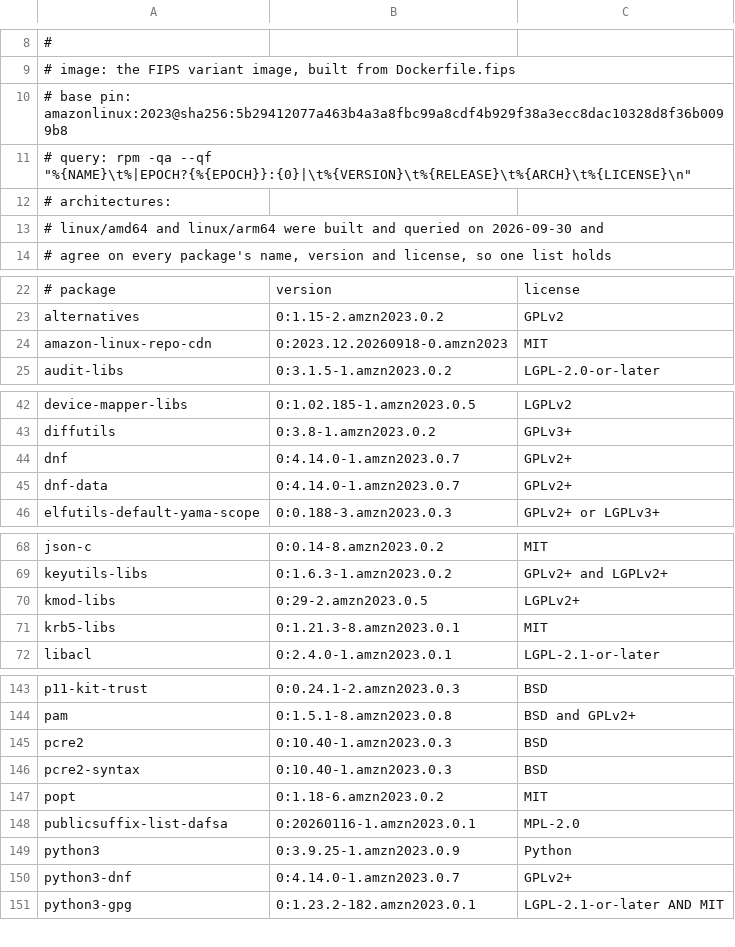
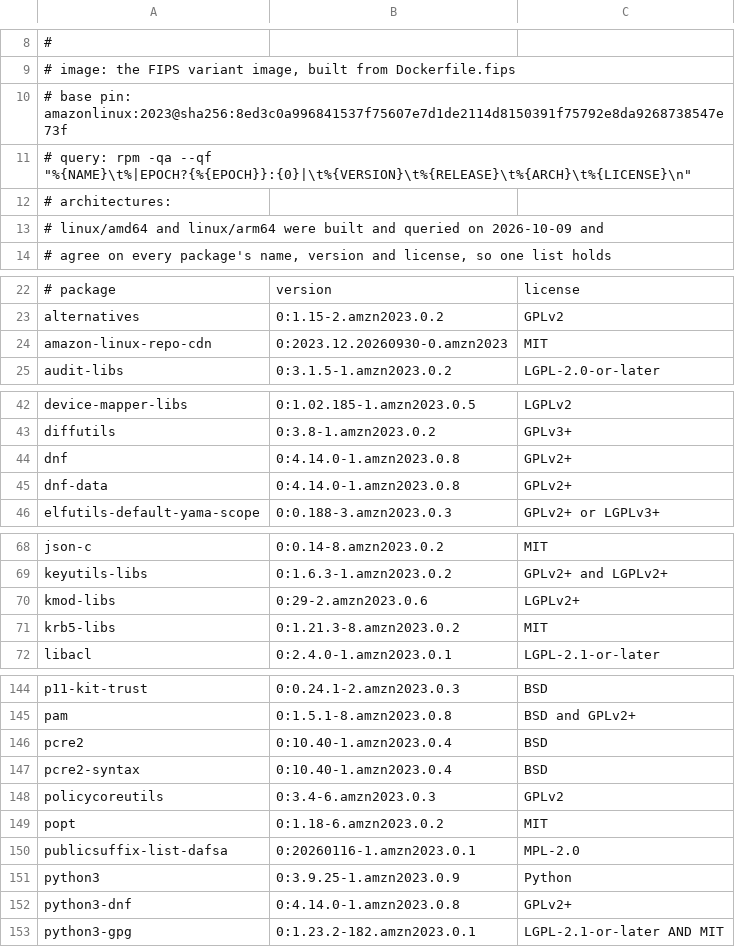
Before and after one commit to georgetown-mdi/alcove, a TSV file: NOTICE-os-packages-fips.tsv, drawn as a sheet; only a part is shown, gaps mark what is left out; the diff covers the shown part only.

Commit message:
Move the FIPS base to the 20260930 rootfs (#2129)
The FIPS image's eight accepted Trivy exceptions expire on 2026-10-15,
and the 2023.12.20260930 Amazon Linux rootfs fixes all eight, so the
image moves to it and the exception list is emptied rather than
re-dated. The base digest and release move together with their mirror
in the freeze test, and the attribution list is regenerated: five
SELinux packages now arrive with the base closure, and the two
architectures agree on all 170 packages.

The container images spec takes the new pins, counts and measured
sizes, records that neither architecture holds a setuid or setgid
file, and states the measurement base once; the design note points at
the spec for those figures.

```diff
--- a/NOTICE-os-packages-fips.tsv
+++ b/NOTICE-os-packages-fips.tsv
@@ -9,6 +9,6 @@
 # image: the FIPS variant image, built from Dockerfile.fips
-# base pin: amazonlinux:2023@sha256:5b29412077a463b4a3a8fbc99a8cdf4b929f38a3ecc8dac10328d8f36b0099b8
+# base pin: amazonlinux:2023@sha256:8ed3c0a996841537f75607e7d1de2114d8150391f75792e8da9268738547e73f
 # query: rpm -qa --qf "%{NAME}\t%|EPOCH?{%{EPOCH}}:{0}|\t%{VERSION}\t%{RELEASE}\t%{ARCH}\t%{LICENSE}\n"
 # architectures:
-#   linux/amd64 and linux/arm64 were built and queried on 2026-09-30 and
+#   linux/amd64 and linux/arm64 were built and queried on 2026-10-09 and
 #   agree on every package's name, version and license, so one list holds
@@ -23,3 +23,3 @@
 alternatives	0:1.15-2.amzn2023.0.2	GPLv2
-amazon-linux-repo-cdn	0:2023.12.20260918-0.amzn2023	MIT
+amazon-linux-repo-cdn	0:2023.12.20260930-0.amzn2023	MIT
 audit-libs	0:3.1.5-1.amzn2023.0.2	LGPL-2.0-or-later
@@ -43,4 +43,4 @@ device-mapper-libs	0:1.02.185-1.amzn2023.0.5	LGPLv2
 diffutils	0:3.8-1.amzn2023.0.2	GPLv3+
-dnf	0:4.14.0-1.amzn2023.0.7	GPLv2+
-dnf-data	0:4.14.0-1.amzn2023.0.7	GPLv2+
+dnf	0:4.14.0-1.amzn2023.0.8	GPLv2+
+dnf-data	0:4.14.0-1.amzn2023.0.8	GPLv2+
 elfutils-default-yama-scope	0:0.188-3.amzn2023.0.3	GPLv2+ or LGPLv3+
@@ -69,4 +69,4 @@ json-c	0:0.14-8.amzn2023.0.2	MIT
 keyutils-libs	0:1.6.3-1.amzn2023.0.2	GPLv2+ and LGPLv2+
-kmod-libs	0:29-2.amzn2023.0.5	LGPLv2+
-krb5-libs	0:1.21.3-8.amzn2023.0.1	MIT
+kmod-libs	0:29-2.amzn2023.0.6	LGPLv2+
+krb5-libs	0:1.21.3-8.amzn2023.0.2	MIT
 libacl	0:2.4.0-1.amzn2023.0.1	LGPL-2.1-or-later
@@ -144,4 +145,5 @@ p11-kit-trust	0:0.24.1-2.amzn2023.0.3	BSD
 pam	0:1.5.1-8.amzn2023.0.8	BSD and GPLv2+
-pcre2	0:10.40-1.amzn2023.0.3	BSD
-pcre2-syntax	0:10.40-1.amzn2023.0.3	BSD
+pcre2	0:10.40-1.amzn2023.0.4	BSD
+pcre2-syntax	0:10.40-1.amzn2023.0.4	BSD
+policycoreutils	0:3.4-6.amzn2023.0.3	GPLv2
 popt	0:1.18-6.amzn2023.0.2	MIT
@@ -149,3 +151,3 @@ publicsuffix-list-dafsa	0:20260116-1.amzn2023.0.1	MPL-2.0
 python3	0:3.9.25-1.amzn2023.0.9	Python
-python3-dnf	0:4.14.0-1.amzn2023.0.7	GPLv2+
+python3-dnf	0:4.14.0-1.amzn2023.0.8	GPLv2+
 python3-gpg	0:1.23.2-182.amzn2023.0.1	LGPL-2.1-or-later AND MIT
```
Also changed, not shown: 4 added rows and 15 edited cells elsewhere in this file, 5 other files.
